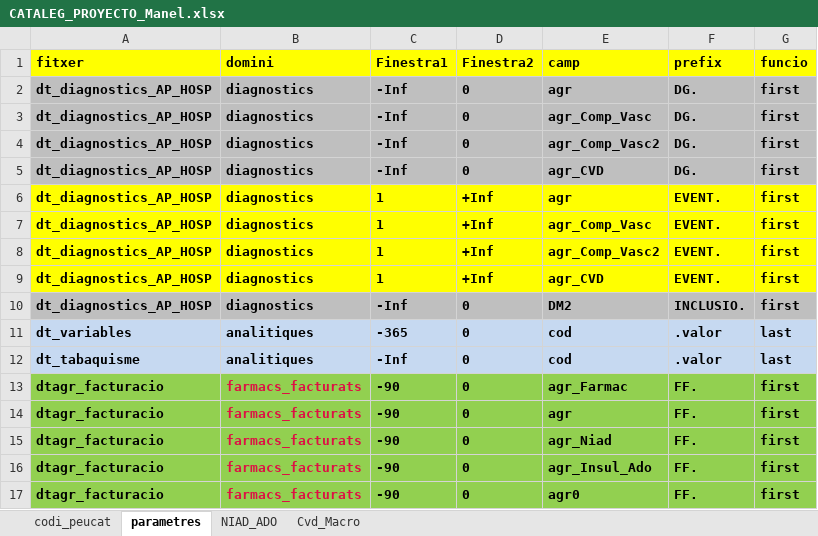
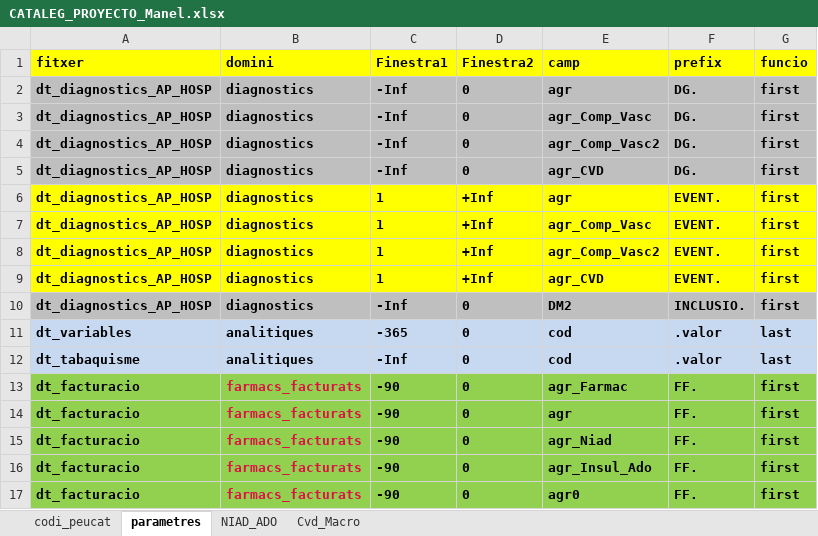
Before and after one commit to USR-DAPCAT/EPIPEU_CAT_Cohort, an Excel workbook: CATALEG_PROYECTO_Manel.xlsx, sheet parametres, drawn as a sheet; values as stored, in another font and other column widths than the file's, no borders; the diff names each change by its address in the sheet, - before the commit and + after, or states it on an @@ line.

```diff
--- a/CATALEG_PROYECTO_Manel.xlsx (sheet parametres)
+++ b/CATALEG_PROYECTO_Manel.xlsx (sheet parametres)
-A13:A17 (fitxer): dtagr_facturacio
+A13:A17 (fitxer): dt_facturacio
```
Also changed, not shown: 1 other file.
